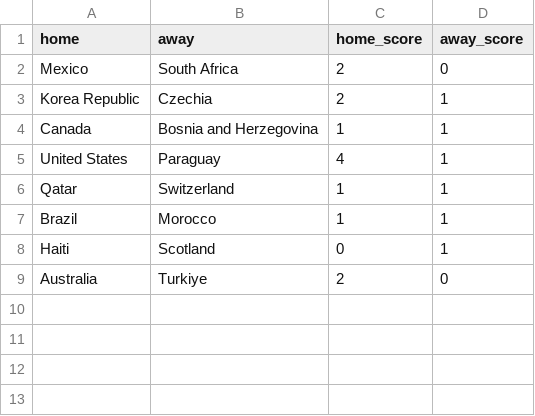
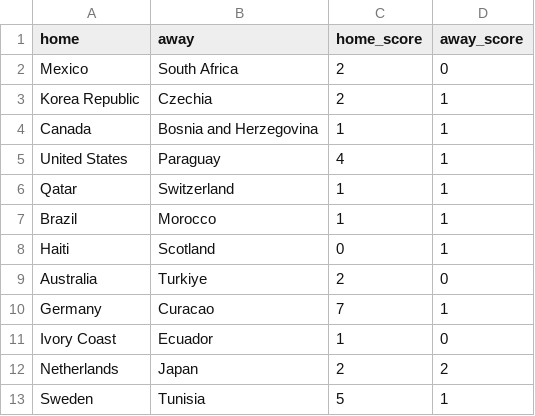
Before and after one commit to loukesio/WorldCup_2026, a CSV file: data/results.csv, drawn as a sheet.

```diff
--- a/data/results.csv
+++ b/data/results.csv
@@ -9 +9,5 @@
 "Australia","Turkiye",2,0
+"Germany","Curacao",7,1
+"Ivory Coast","Ecuador",1,0
+"Netherlands","Japan",2,2
+"Sweden","Tunisia",5,1
```
Also changed, not shown: 2 other files.
